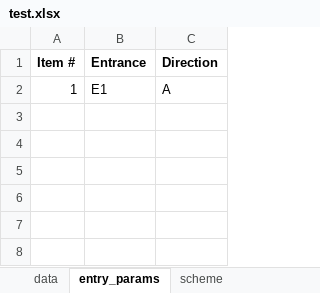
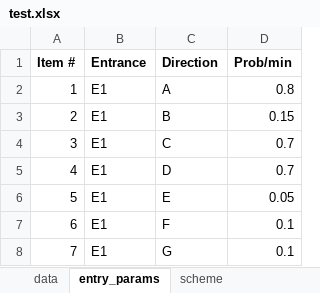
Before and after one commit to ykushla/TES, an Excel workbook: test.xlsx, sheet entry_params, drawn as a sheet; values as stored, in another font and other column widths than the file's, no borders; the diff names each change by its address in the sheet, - before the commit and + after, or states it on an @@ line.

Commit message:
Entry params added

```diff
--- a/test.xlsx (sheet entry_params)
+++ b/test.xlsx (sheet entry_params)
+column D (Prob/min), row 2: 0.8
+row 3: 2 | E1 | B | 0.15
+row 4: 3 | E1 | C | 0.7
+row 5: 4 | E1 | D | 0.7
+row 6: 5 | E1 | E | 0.05
+row 7: 6 | E1 | F | 0.1
+row 8: 7 | E1 | G | 0.1
```
Also changed, not shown: 5 other files.
